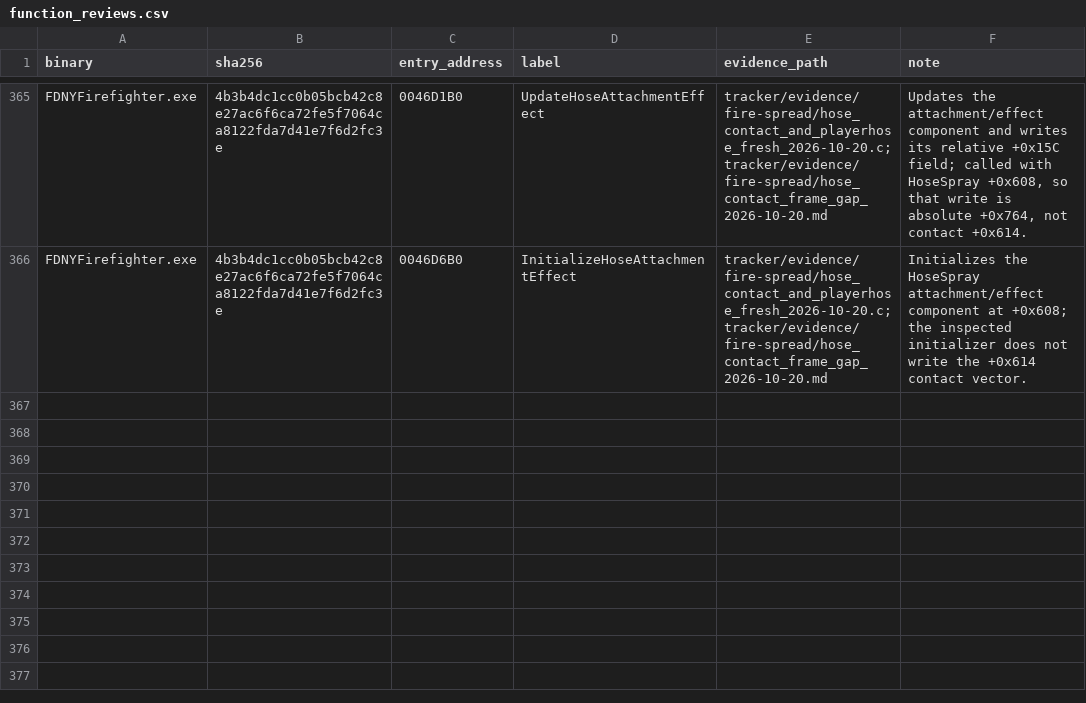
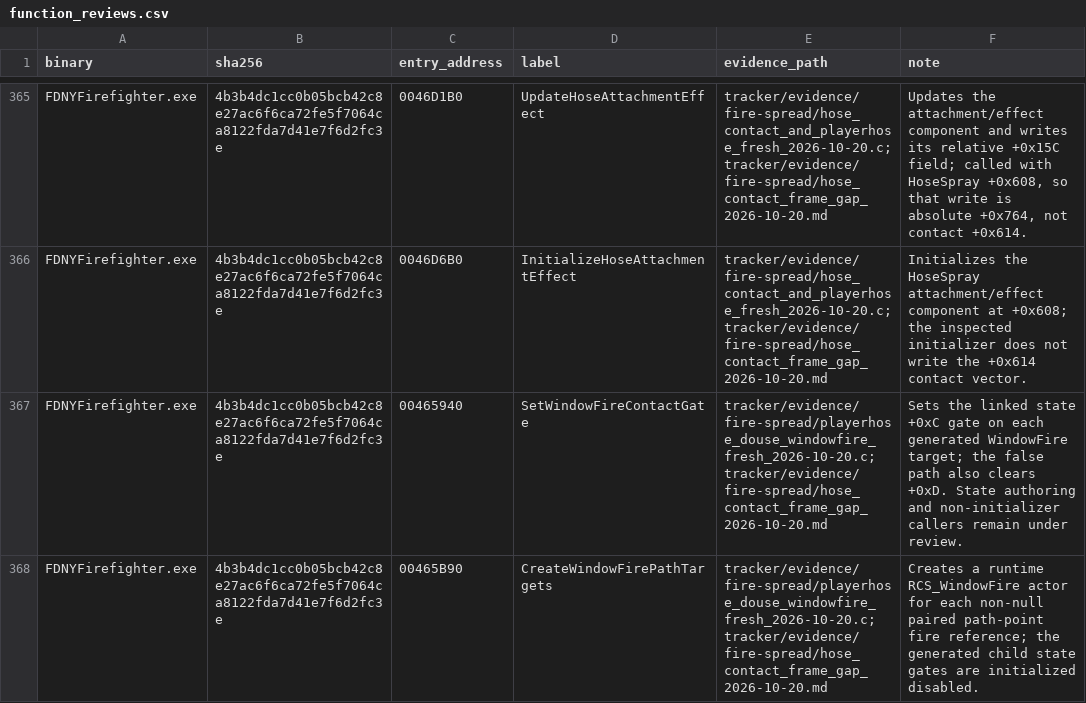
Before and after one commit to JacobPilawa/fdny-maps, a CSV file: decomp_revised/tracker/function_reviews.csv, drawn as a sheet; only a part is shown, gaps mark what is left out; the diff covers the shown part only.

Commit message:
Trace dedicated PlayerHose dousing

```diff
--- a/decomp_revised/tracker/function_reviews.csv
+++ b/decomp_revised/tracker/function_reviews.csv
@@ -366 +366,3 @@ FDNYFirefighter.exe,4b3b4dc1cc0b05bcb42c8e27ac6f6ca72fe5f7064ca8122fda7d41e7f6d2
 FDNYFirefighter.exe,4b3b4dc1cc0b05bcb42c8e27ac6f6ca72fe5f7064ca8122fda7d41e7f6d2fc3e,0046D6B0,InitializeHoseAttachmentEffect,tracker/evidence/fire-spread/hose_contact_and_playerhose_fresh_2026-10-20.c;tracker/evidence/fire-spread/hose_contact_frame_gap_2026-10-20.md,Initializes the HoseSpray attachment/effect component at +0x608; the inspected initializer does not write the +0x614 contact vector.
+FDNYFirefighter.exe,4b3b4dc1cc0b05bcb42c8e27ac6f6ca72fe5f7064ca8122fda7d41e7f6d2fc3e,00465940,SetWindowFireContactGate,tracker/evidence/fire-spread/playerhose_douse_windowfire_fresh_2026-10-20.c;tracker/evidence/fire-spread/hose_contact_frame_gap_2026-10-20.md,"Sets the linked state +0xC gate on each generated WindowFire target; the false path also clears +0xD. State authoring and non-initializer callers remain under review."
+FDNYFirefighter.exe,4b3b4dc1cc0b05bcb42c8e27ac6f6ca72fe5f7064ca8122fda7d41e7f6d2fc3e,00465B90,CreateWindowFirePathTargets,tracker/evidence/fire-spread/playerhose_douse_windowfire_fresh_2026-10-20.c;tracker/evidence/fire-spread/hose_contact_frame_gap_2026-10-20.md,"Creates a runtime RCS_WindowFire actor for each non-null paired path-point fire reference; the generated child state gates are initialized disabled."
```
Also changed, not shown: 2 added rows and 3 edited cells elsewhere in this file, decomp_revised/tracker/manual_code_reviews.csv, decomp_revised/tracker/progress_history.csv, 7 other files.
